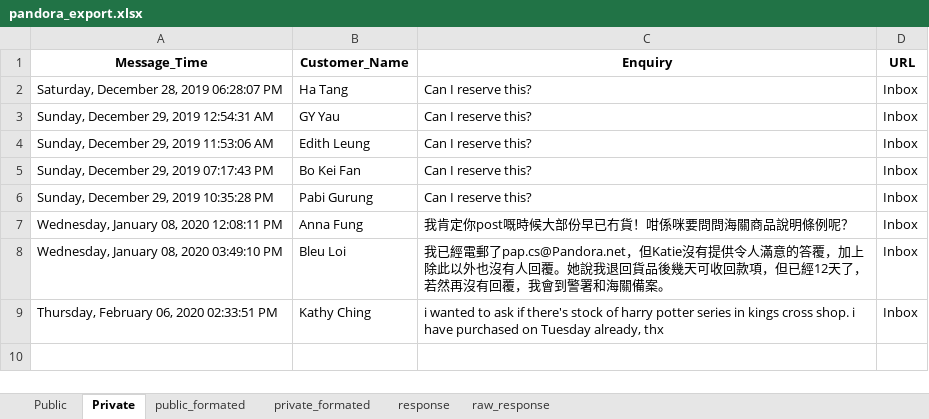
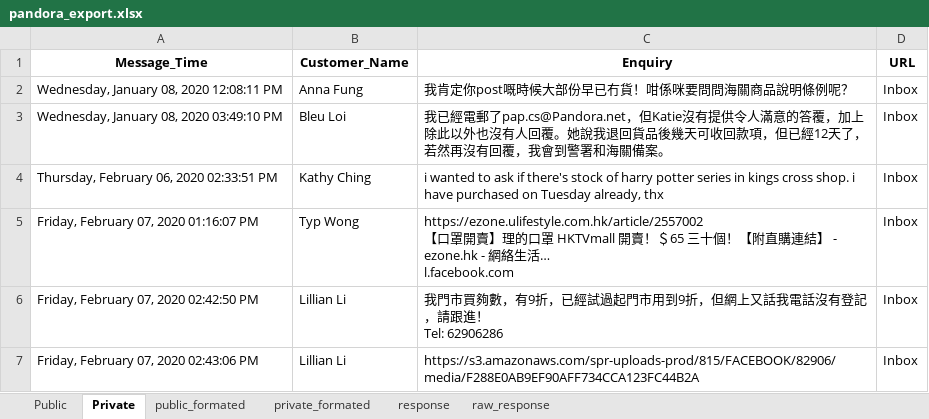
Before and after one commit to lovelysad/somestuff, an Excel workbook: pandora_scraper/pandora_export.xlsx, sheet Private, drawn as a sheet; values as stored, in another font and other column widths than the file's, no borders; removed rows and columns are numbered as before the commit, all else as after; ↵ is a line break in a cell; the diff names each change by its address in the sheet, - before the commit and + after, or states it on an @@ line.

```diff
--- a/pandora_scraper/pandora_export.xlsx (sheet Private)
+++ b/pandora_scraper/pandora_export.xlsx (sheet Private)
-row 2: Saturday, December 28, 2019 06:28:07 PM | Ha Tang | Can I reserve this? | Inbox
-row 3: Sunday, December 29, 2019 12:54:31 AM | GY Yau | Can I reserve this? | Inbox
-row 4: Sunday, December 29, 2019 11:53:06 AM | Edith Leung | Can I reserve this? | Inbox
-row 5: Sunday, December 29, 2019 07:17:43 PM | Bo Kei Fan | Can I reserve this? | Inbox
-row 6: Sunday, December 29, 2019 10:35:28 PM | Pabi Gurung | Can I reserve this? | Inbox
+row 5: Friday, February 07, 2020 01:16:07 PM | Typ Wong | https://ezone.ulifestyle.com.hk/article/2557002 ↵ 【口罩開賣】理的口罩 HKTVmall 開賣！＄65 三十個！【附直購連結】 - ezone.hk - 網絡生活… ↵ l.facebook.com | Inbox
+row 6: Friday, February 07, 2020 02:42:50 PM | Lillian Li | 我門市買夠數，有9折，已經試過起門市用到9折，但網上又話我電話沒有登記，請跟進！ ↵ Tel: 62906286 | Inbox
+row 7: Friday, February 07, 2020 02:43:06 PM | Lillian Li | https://s3.amazonaws.com/spr-uploads-prod/815/FACEBOOK/82906/media/F288E0AB9EF90AFF734CCA123FC44B2A | Inbox
```
Also changed, not shown: sheet response, sheet public_formated, sheet private_formated, sheet raw_response, sheet Public, 3 other files.
